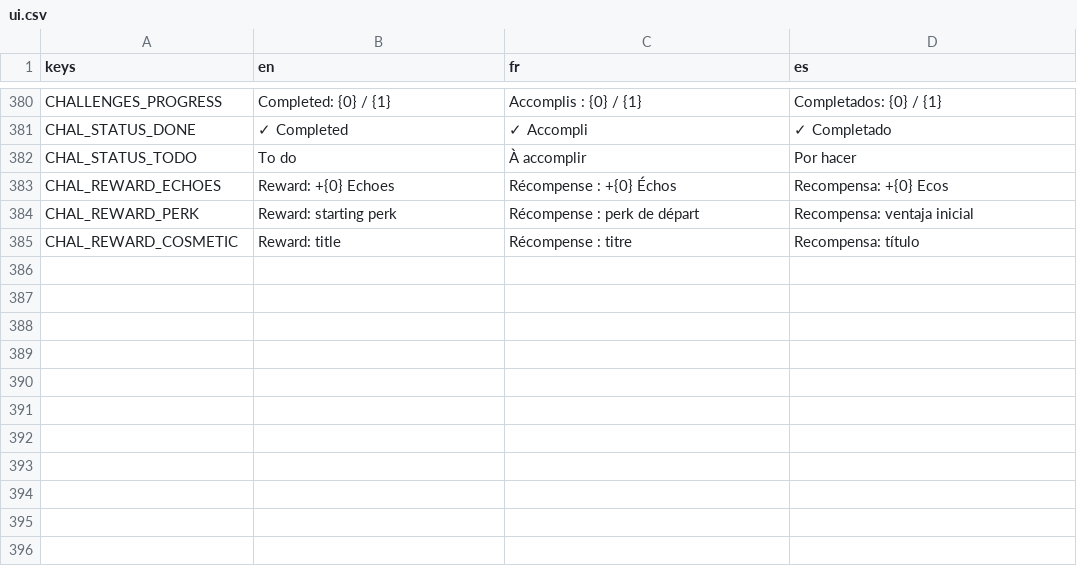
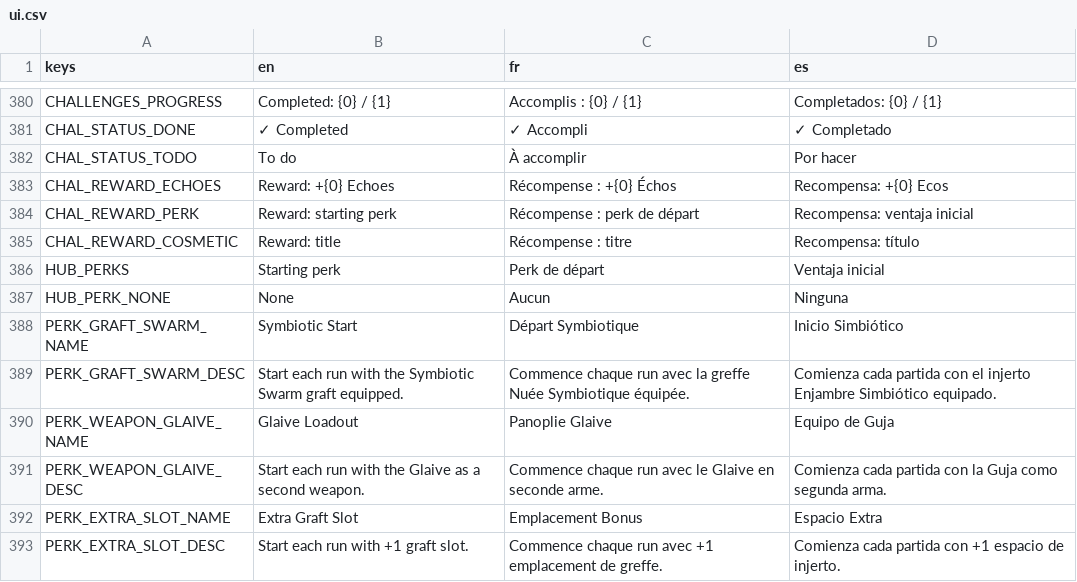
Before and after one commit to drangoht/Chimera-Protocol, a CSV file: localization/ui.csv, drawn as a sheet; only a part is shown, gaps mark what is left out.

```diff
--- a/localization/ui.csv
+++ b/localization/ui.csv
@@ -385 +385,9 @@ CHAL_REWARD_PERK,Reward: starting perk,Récompense : perk de départ,Recompensa:
 CHAL_REWARD_COSMETIC,Reward: title,Récompense : titre,Recompensa: título
+HUB_PERKS,Starting perk,Perk de départ,Ventaja inicial
+HUB_PERK_NONE,None,Aucun,Ninguna
+PERK_GRAFT_SWARM_NAME,Symbiotic Start,Départ Symbiotique,Inicio Simbiótico
+PERK_GRAFT_SWARM_DESC,Start each run with the Symbiotic Swarm graft equipped.,Commence chaque run avec la greffe Nuée Symbiotique équipée.,Comienza cada partida con el injerto Enjambre Simbiótico equipado.
+PERK_WEAPON_GLAIVE_NAME,Glaive Loadout,Panoplie Glaive,Equipo de Guja
+PERK_WEAPON_GLAIVE_DESC,Start each run with the Glaive as a second weapon.,Commence chaque run avec le Glaive en seconde arme.,Comienza cada partida con la Guja como segunda arma.
+PERK_EXTRA_SLOT_NAME,Extra Graft Slot,Emplacement Bonus,Espacio Extra
+PERK_EXTRA_SLOT_DESC,Start each run with +1 graft slot.,Commence chaque run avec +1 emplacement de greffe.,Comienza cada partida con +1 espacio de injerto.
```
Also changed, not shown: 9 other files.
